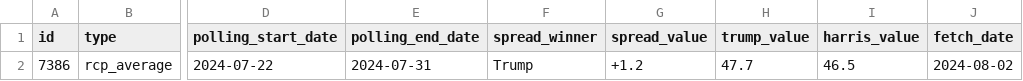
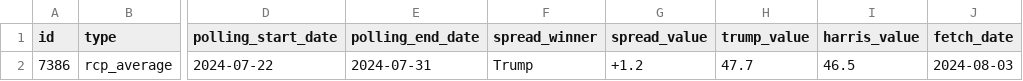
Before and after one commit to stiles/polls, a CSV file: data/harris_trump_avg.csv, drawn as a sheet; only a part is shown, gaps mark what is left out; the diff names each change by its address in the sheet, - before the commit and + after, or states it on an @@ line.

```diff
--- a/data/harris_trump_avg.csv
+++ b/data/harris_trump_avg.csv
-J2 (fetch_date): 2024-08-02
+J2 (fetch_date): 2024-08-03
```
Also changed, not shown: data/harris_trump_trend_data.csv, 8 other files.
